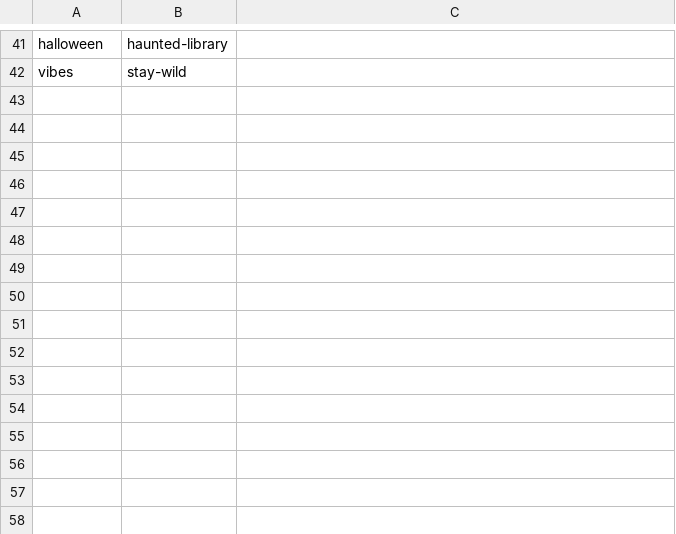
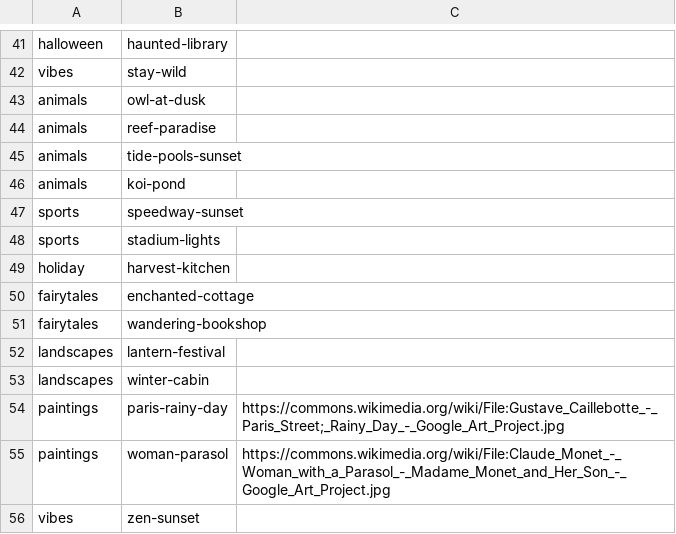
Before and after one commit to KandyPhoenix/puzzle-parlor, a TSV file: tools/list.tsv, drawn as a sheet; only a part is shown, gaps mark what is left out; the diff names each change by its address in the sheet, - before the commit and + after, or states it on an @@ line.

```diff
--- a/tools/list.tsv
+++ b/tools/list.tsv
+row 43: animals | owl-at-dusk
+row 44: animals | reef-paradise
+row 45: animals | tide-pools-sunset
+row 46: animals | koi-pond
+row 47: sports | speedway-sunset
+row 48: sports | stadium-lights
+row 49: holiday | harvest-kitchen
+row 50: fairytales | enchanted-cottage
+row 51: fairytales | wandering-bookshop
+row 52: landscapes | lantern-festival
+row 53: landscapes | winter-cabin
+row 54: paintings | paris-rainy-day | https://commons.wikimedia.org/wiki/File:Gustave_Caillebotte_-_Paris_Street;_Rainy_Day_-_Google_Art_Project.jpg
+row 55: paintings | woman-parasol | https://commons.wikimedia.org/wiki/File:Claude_Monet_-_Woman_with_a_Parasol_-_Madame_Monet_and_Her_Son_-_Google_Art_Project.jpg
+row 56: vibes | zen-sunset
```
Also changed, not shown: tools/queue.tsv, 32 other files.
